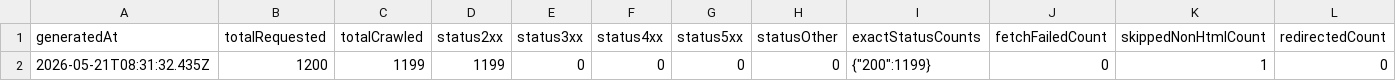
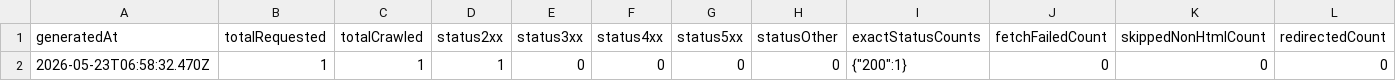
Before and after one commit to rknoncoder/shopify-seo-crawler, a CSV file: data/reports/crawl-stats.csv, drawn as a sheet; only a part is shown; removed rows and columns are numbered as before the commit, all else as after; rows hold the shown columns only; the diff names each change by its address in the sheet, - before the commit and + after, or states it on an @@ line.

```diff
--- a/data/reports/crawl-stats.csv
+++ b/data/reports/crawl-stats.csv
-row 2: 2026-05-21T08:31:32.435Z | 1200 | 1199 | 1199 | 0 | 0 | 0 | 0 | {"200":1199} | 0 | 1 | 0
+row 2: 2026-05-23T06:58:32.470Z | 1 | 1 | 1 | 0 | 0 | 0 | 0 | {"200":1} | 0 | 0 | 0
```
Also changed, not shown: data/reports/site-profile.csv, 43 other files.
